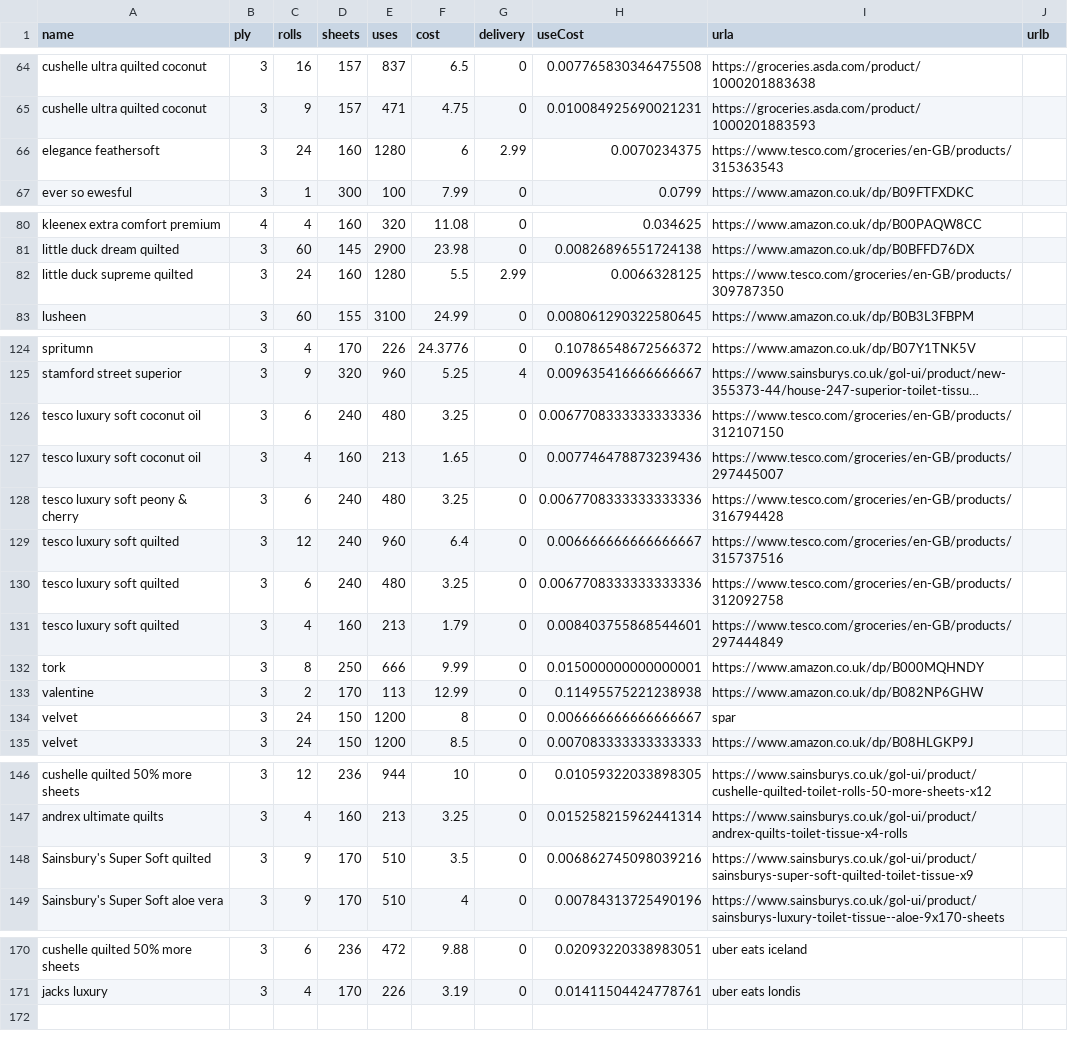
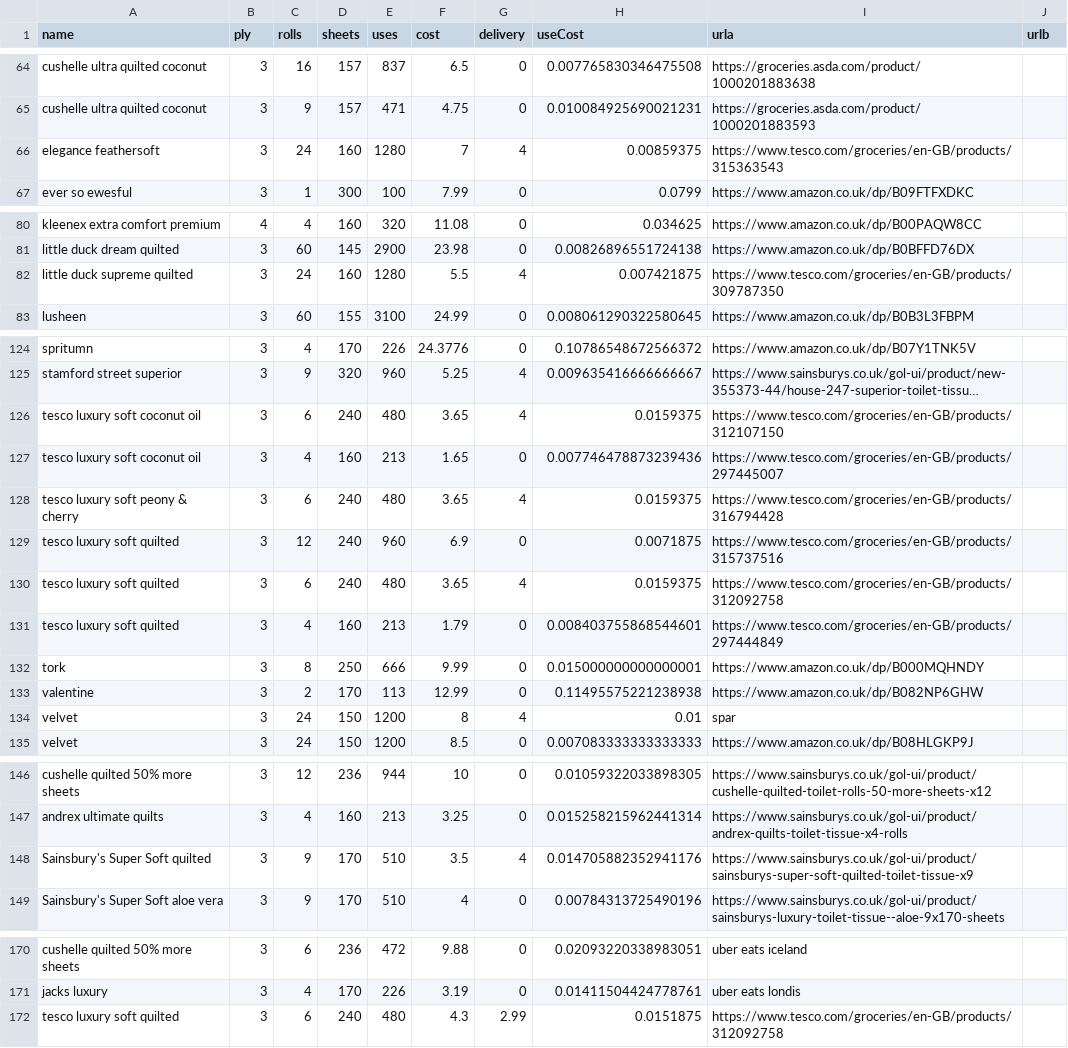
Before and after one commit to prototype99/price-tpaper, a CSV file: data.csv, drawn as a sheet; only a part is shown, gaps mark what is left out; long unchanged cells end in …; the diff names each change by its address in the sheet, - before the commit and + after, or states it on an @@ line.

Commit message:
update data

```diff
--- a/data.csv
+++ b/data.csv
-F66 (cost): 6
+F66 (cost): 7
-G66 (delivery): 2.99
+G66 (delivery): 4
-H66 (useCost): 0.0070234375
+H66 (useCost): 0.00859375
-G82 (delivery): 2.99
+G82 (delivery): 4
-H82 (useCost): 0.0066328125
+H82 (useCost): 0.007421875
-F126 (cost): 3.25
+F126 (cost): 3.65
-G126 (delivery): 0
+G126 (delivery): 4
-H126 (useCost): 0.0067708333333333336
+H126 (useCost): 0.0159375
-F128 (cost): 3.25
+F128 (cost): 3.65
-G128 (delivery): 0
+G128 (delivery): 4
-H128 (useCost): 0.0067708333333333336
+H128 (useCost): 0.0159375
-F129 (cost): 6.4
+F129 (cost): 6.9
-H129 (useCost): 0.006666666666666667
+H129 (useCost): 0.0071875
-F130 (cost): 3.25
+F130 (cost): 3.65
-G130 (delivery): 0
+G130 (delivery): 4
-H130 (useCost): 0.0067708333333333336
+H130 (useCost): 0.0159375
-G134 (delivery): 0
+G134 (delivery): 4
-H134 (useCost): 0.006666666666666667
+H134 (useCost): 0.01
-G148 (delivery): 0
+G148 (delivery): 4
-H148 (useCost): 0.006862745098039216
+H148 (useCost): 0.014705882352941176
+row 172: tesco luxury soft quilted | 3 | 6 | 240 | 480 | 4.3 | 2.99 | 0.0151875 | https://www.tesco.com/groceries/en-GB/products/312092758
```
